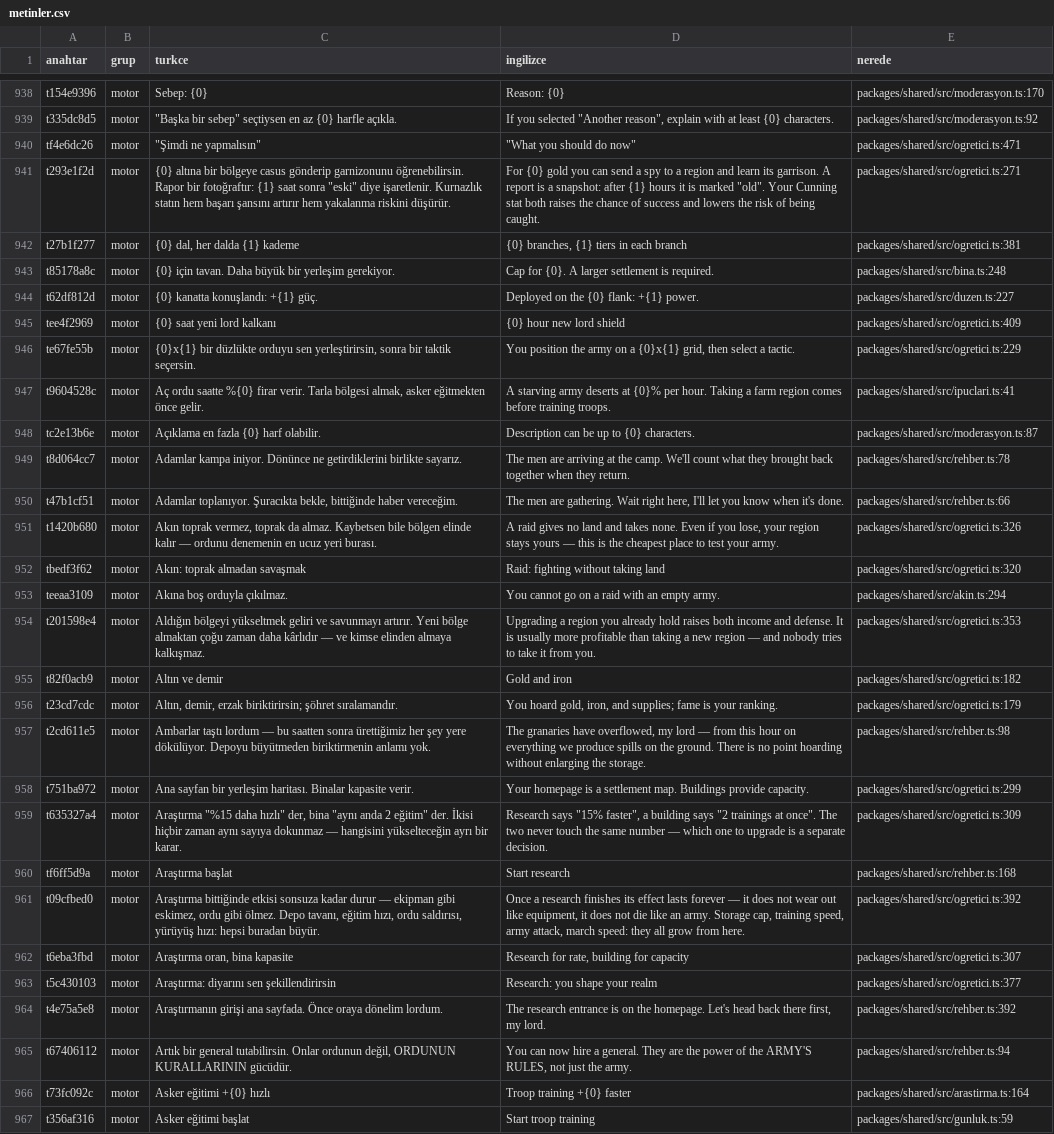
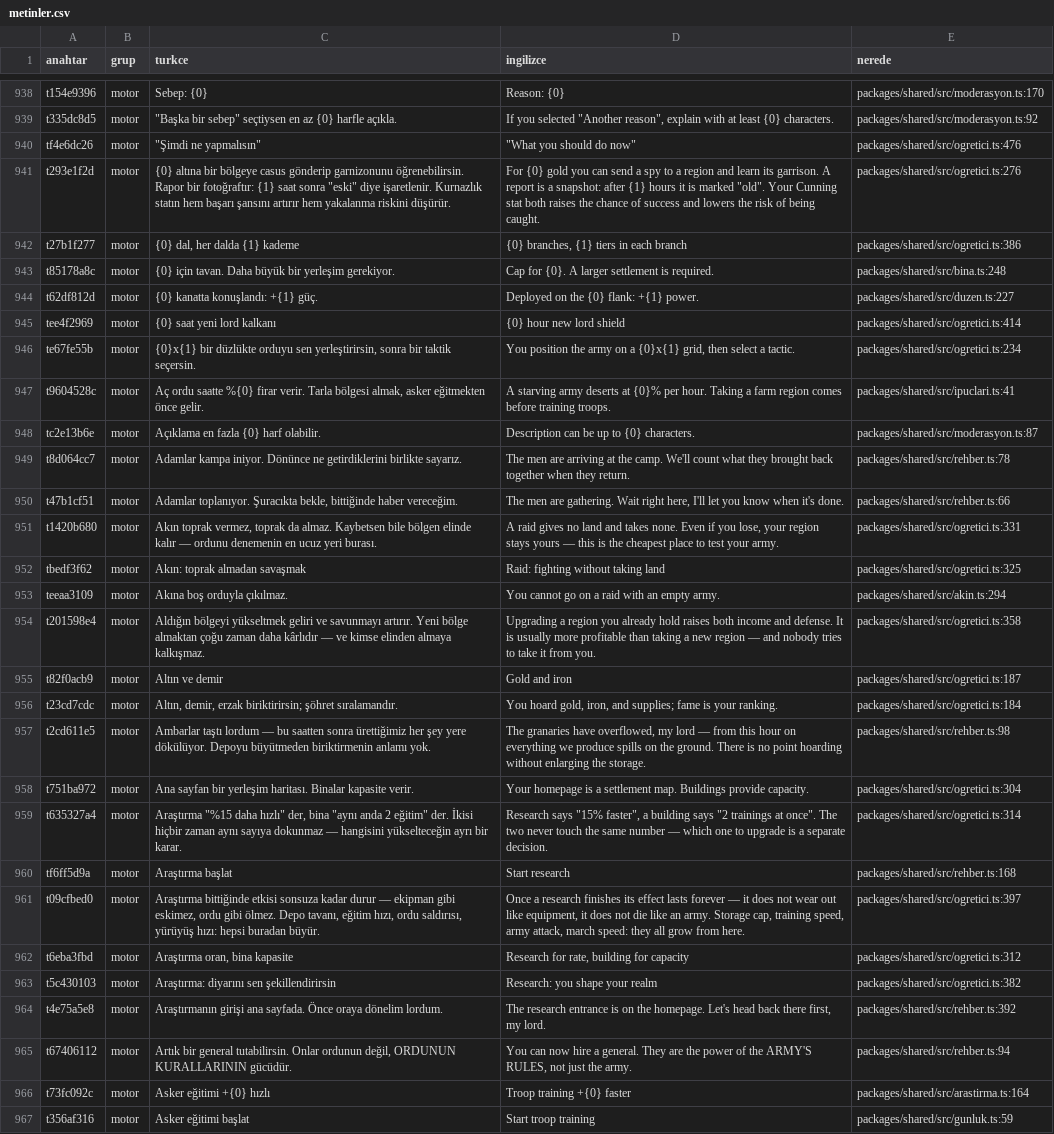
Before and after one commit to impasky/Testlord, a CSV file: ceviri/metinler.csv, drawn as a sheet; only a part is shown, gaps mark what is left out; the diff covers the shown part only; the diff names each change by its address in the sheet, - before the commit and + after, or states it on an @@ line.

```diff
--- a/ceviri/metinler.csv
+++ b/ceviri/metinler.csv
-E940 (nerede): packages/shared/src/ogretici.ts:471
+E940 (nerede): packages/shared/src/ogretici.ts:476
-E941 (nerede): packages/shared/src/ogretici.ts:271
+E941 (nerede): packages/shared/src/ogretici.ts:276
-E942 (nerede): packages/shared/src/ogretici.ts:381
+E942 (nerede): packages/shared/src/ogretici.ts:386
-E945 (nerede): packages/shared/src/ogretici.ts:409
+E945 (nerede): packages/shared/src/ogretici.ts:414
-E946 (nerede): packages/shared/src/ogretici.ts:229
+E946 (nerede): packages/shared/src/ogretici.ts:234
-E951 (nerede): packages/shared/src/ogretici.ts:326
+E951 (nerede): packages/shared/src/ogretici.ts:331
-E952 (nerede): packages/shared/src/ogretici.ts:320
+E952 (nerede): packages/shared/src/ogretici.ts:325
-E954 (nerede): packages/shared/src/ogretici.ts:353
+E954 (nerede): packages/shared/src/ogretici.ts:358
-E955 (nerede): packages/shared/src/ogretici.ts:182
+E955 (nerede): packages/shared/src/ogretici.ts:187
-E956 (nerede): packages/shared/src/ogretici.ts:179
+E956 (nerede): packages/shared/src/ogretici.ts:184
-E958 (nerede): packages/shared/src/ogretici.ts:299
+E958 (nerede): packages/shared/src/ogretici.ts:304
-E959 (nerede): packages/shared/src/ogretici.ts:309
+E959 (nerede): packages/shared/src/ogretici.ts:314
-E961 (nerede): packages/shared/src/ogretici.ts:392
+E961 (nerede): packages/shared/src/ogretici.ts:397
-E962 (nerede): packages/shared/src/ogretici.ts:307
+E962 (nerede): packages/shared/src/ogretici.ts:312
-E963 (nerede): packages/shared/src/ogretici.ts:377
+E963 (nerede): packages/shared/src/ogretici.ts:382
```
Also changed, not shown: 164 edited cells elsewhere in this file, 6 other files.
